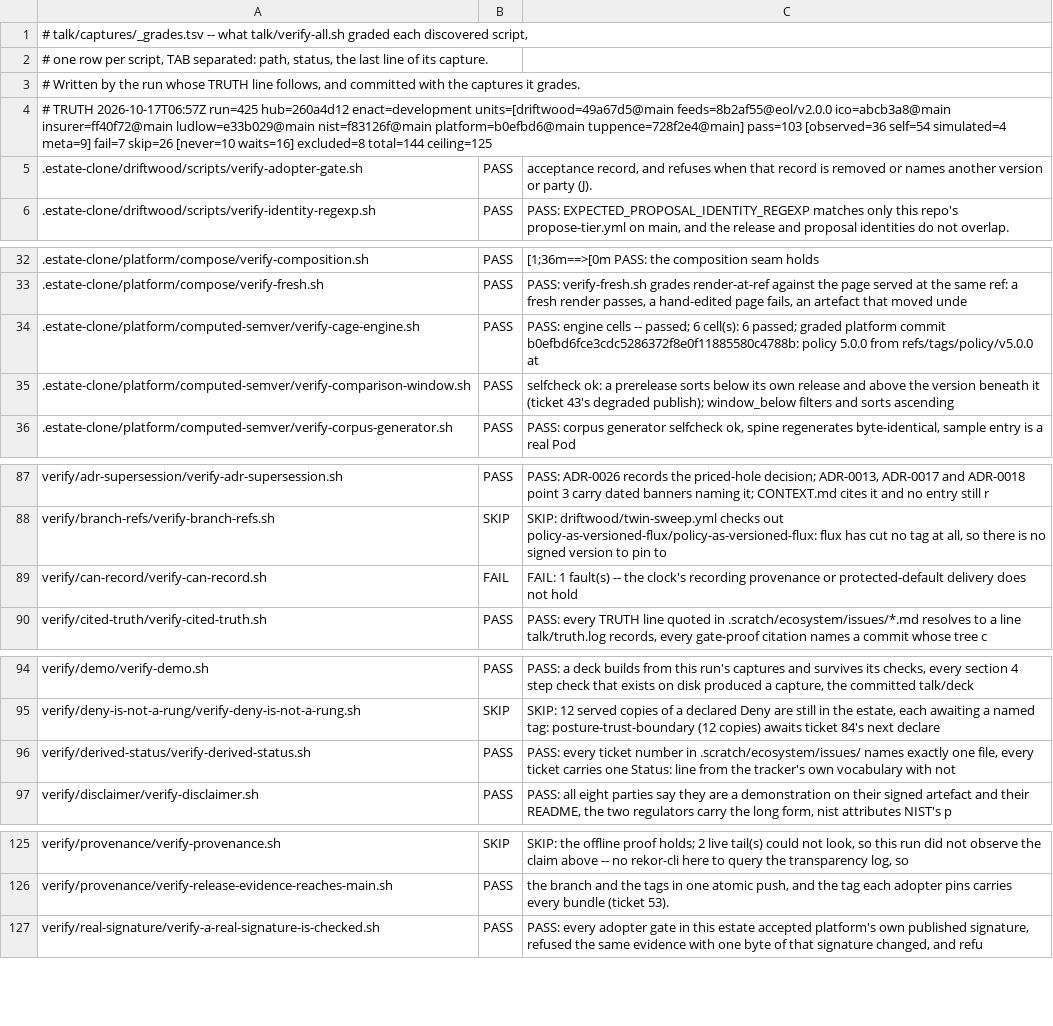
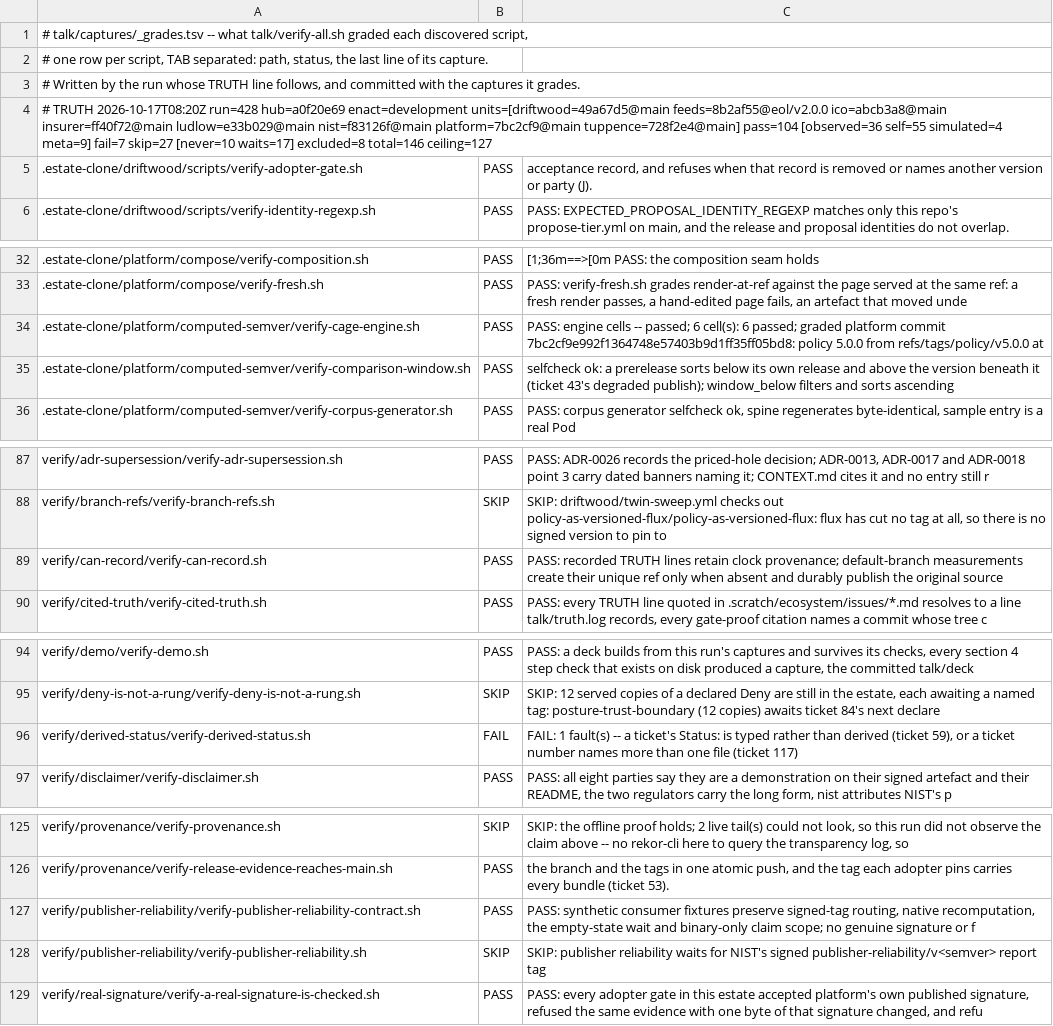
Before and after one commit to policy-as-versioned-flux/policy-as-versioned-flux, a TSV file: talk/captures/_grades.tsv, drawn as a sheet; only a part is shown, gaps mark what is left out; the diff covers the shown part only.

Commit message:
truth: record run 428 [skip ci]

```diff
--- a/talk/captures/_grades.tsv
+++ b/talk/captures/_grades.tsv
@@ -3,3 +3,3 @@
 # Written by the run whose TRUTH line follows, and committed with the captures it grades.
-# TRUTH 2026-10-17T06:57Z run=425 hub=260a4d12 enact=development units=[driftwood=49a67d5@main feeds=8b2af55@eol/v2.0.0 ico=abcb3a8@main insurer=ff40f72@main ludlow=e33b029@main nist=f83126f@main platform=b0efbd6@main tuppence=728f2e4@main] pass=103 [observed=36 self=54 simulated=4 meta=9] fail=7 skip=26 [never=10 waits=16] excluded=8 total=144 ceiling=125
+# TRUTH 2026-10-17T08:20Z run=428 hub=a0f20e69 enact=development units=[driftwood=49a67d5@main feeds=8b2af55@eol/v2.0.0 ico=abcb3a8@main insurer=ff40f72@main ludlow=e33b029@main nist=f83126f@main platform=7bc2cf9@main tuppence=728f2e4@main] pass=104 [observed=36 self=55 simulated=4 meta=9] fail=7 skip=27 [never=10 waits=17] excluded=8 total=146 ceiling=127
 .estate-clone/driftwood/scripts/verify-adopter-gate.sh	PASS	      acceptance record, and refuses when that record is removed or names another version or party (J).
@@ -33,3 +33,3 @@
 .estate-clone/platform/compose/verify-fresh.sh	PASS	PASS: verify-fresh.sh grades render-at-ref against the page served at the same ref: a fresh render passes, a hand-edited page fails, an artefact that moved unde
-.estate-clone/platform/computed-semver/verify-cage-engine.sh	PASS	PASS: engine cells -- passed; 6 cell(s): 6 passed; graded platform commit b0efbd6fce3cdc5286372f8e0f11885580c4788b: policy 5.0.0 from refs/tags/policy/v5.0.0 at
+.estate-clone/platform/computed-semver/verify-cage-engine.sh	PASS	PASS: engine cells -- passed; 6 cell(s): 6 passed; graded platform commit 7bc2cf9e992f1364748e57403b9d1ff35ff05bd8: policy 5.0.0 from refs/tags/policy/v5.0.0 at
 .estate-clone/platform/computed-semver/verify-comparison-window.sh	PASS	selfcheck ok: a prerelease sorts below its own release and above the version beneath it (ticket 43's degraded publish); window_below filters and sorts ascending
@@ -88,3 +88,3 @@ verify/adr-supersession/verify-adr-supersession.sh	PASS	PASS: ADR-0026 records t
 verify/branch-refs/verify-branch-refs.sh	SKIP	SKIP: driftwood/twin-sweep.yml checks out policy-as-versioned-flux/policy-as-versioned-flux: flux has cut no tag at all, so there is no signed version to pin to
-verify/can-record/verify-can-record.sh	FAIL	FAIL: 1 fault(s) -- the clock's recording provenance or protected-default delivery does not hold
+verify/can-record/verify-can-record.sh	PASS	PASS: recorded TRUTH lines retain clock provenance; default-branch measurements create their unique ref only when absent and durably publish the original source
 verify/cited-truth/verify-cited-truth.sh	PASS	PASS: every TRUTH line quoted in .scratch/ecosystem/issues/*.md resolves to a line talk/truth.log records, every gate-proof citation names a commit whose tree c
@@ -95,3 +95,3 @@ verify/demo/verify-demo.sh	PASS	PASS: a deck builds from this run's captures and
 verify/deny-is-not-a-rung/verify-deny-is-not-a-rung.sh	SKIP	SKIP: 12 served copies of a declared Deny are still in the estate, each awaiting a named tag: posture-trust-boundary (12 copies) awaits ticket 84's next declare
-verify/derived-status/verify-derived-status.sh	PASS	PASS: every ticket number in .scratch/ecosystem/issues/ names exactly one file, every ticket carries one Status: line from the tracker's own vocabulary with not
+verify/derived-status/verify-derived-status.sh	FAIL	FAIL: 1 fault(s) -- a ticket's Status: is typed rather than derived (ticket 59), or a ticket number names more than one file (ticket 117)
 verify/disclaimer/verify-disclaimer.sh	PASS	PASS: all eight parties say they are a demonstration on their signed artefact and their README, the two regulators carry the long form, nist attributes NIST's p
@@ -126,2 +126,4 @@ verify/provenance/verify-provenance.sh	SKIP	SKIP: the offline proof holds; 2 liv
 verify/provenance/verify-release-evidence-reaches-main.sh	PASS	the branch and the tags in one atomic push, and the tag each adopter pins carries every bundle (ticket 53).
+verify/publisher-reliability/verify-publisher-reliability-contract.sh	PASS	PASS: synthetic consumer fixtures preserve signed-tag routing, native recomputation, the empty-state wait and binary-only claim scope; no genuine signature or f
+verify/publisher-reliability/verify-publisher-reliability.sh	SKIP	SKIP: publisher reliability waits for NIST's signed publisher-reliability/v<semver> report tag
 verify/real-signature/verify-a-real-signature-is-checked.sh	PASS	PASS: every adopter gate in this estate accepted platform's own published signature, refused the same evidence with one byte of that signature changed, and refu
```
Also changed, not shown: 2 edited cells elsewhere in this file, 35 other files.
